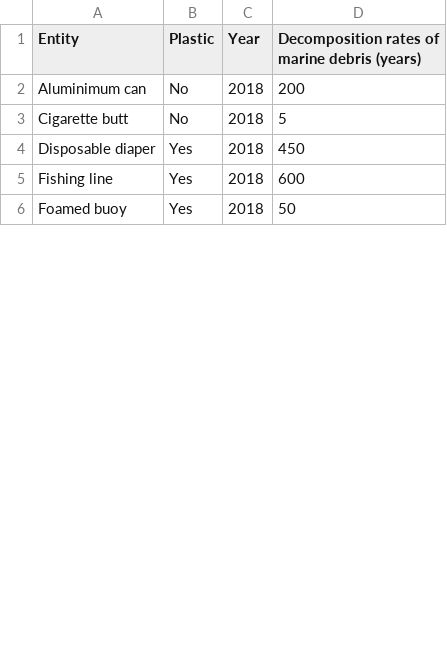
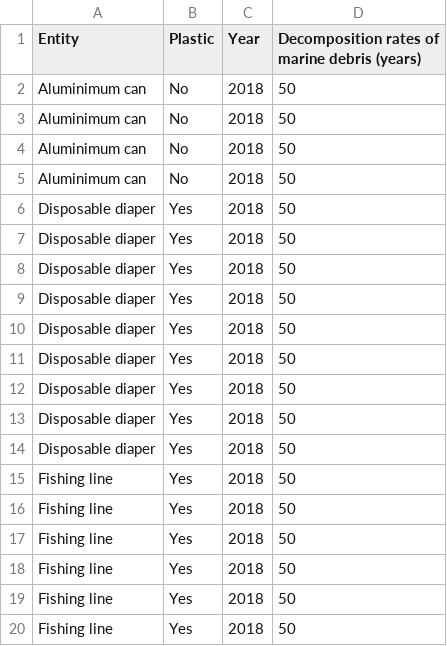
Before and after one commit to YQiZhu/FIT3179-Studio24, a CSV file: Assignment2/data/decomposition-rates-marine-debris.csv, drawn as a sheet; only a part is shown; the shorter side is filled out with more unchanged rows; the diff covers the shown part only.

Commit message:
Update decomposition-rates-marine-debris.csv

```diff
--- a/Assignment2/data/decomposition-rates-marine-debris.csv
+++ b/Assignment2/data/decomposition-rates-marine-debris.csv
@@ -1,5 +1,20 @@
 Entity,Plastic,Year,Decomposition rates of marine debris (years)
-Aluminimum can,No,2018,200
-Cigarette butt,No,2018,5
-Disposable diaper,Yes,2018,450
-Fishing line,Yes,2018,600
+Aluminimum can,No,2018,50
+Aluminimum can,No,2018,50
+Aluminimum can,No,2018,50
+Aluminimum can,No,2018,50
+Disposable diaper,Yes,2018,50
+Disposable diaper,Yes,2018,50
+Disposable diaper,Yes,2018,50
+Disposable diaper,Yes,2018,50
+Disposable diaper,Yes,2018,50
+Disposable diaper,Yes,2018,50
+Disposable diaper,Yes,2018,50
+Disposable diaper,Yes,2018,50
+Disposable diaper,Yes,2018,50
+Fishing line,Yes,2018,50
+Fishing line,Yes,2018,50
+Fishing line,Yes,2018,50
+Fishing line,Yes,2018,50
+Fishing line,Yes,2018,50
+Fishing line,Yes,2018,50
```
Also changed, not shown: 20 added rows, 3 removed rows and 4 edited cells elsewhere in this file.
